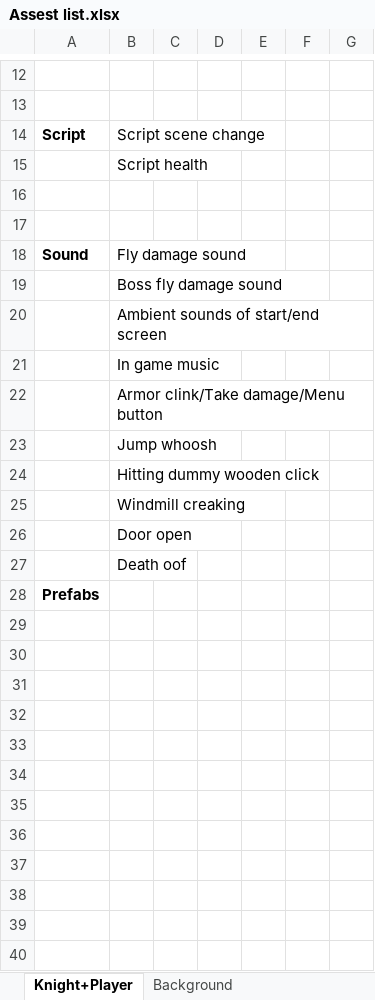
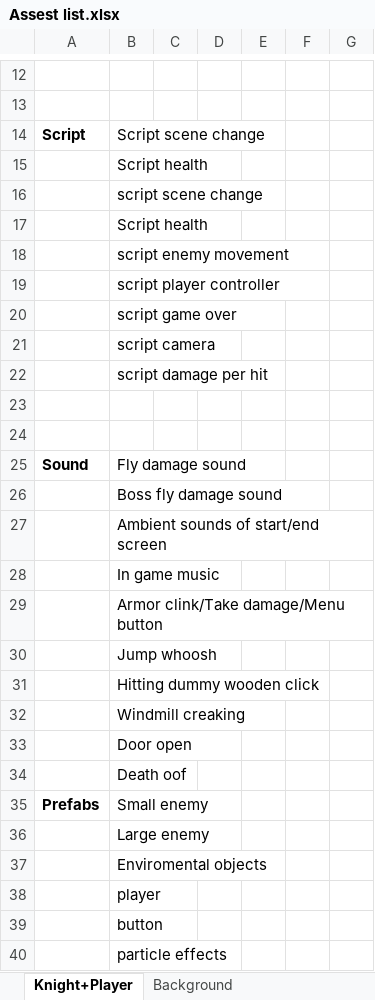
Before and after one commit to Tenebrosi-Erinys-dp/flatformer, an Excel workbook: Assest list.xlsx, sheet Knight+Player, drawn as a sheet; only a part is shown, gaps mark what is left out; values as stored, in another font and other column widths than the file's, no borders; addresses are those after the commit; the diff names each change by its address in the sheet, - before the commit and + after, or states it on an @@ line.

Commit message:
More assets

```diff
--- a/Assest list.xlsx (sheet Knight+Player)
+++ b/Assest list.xlsx (sheet Knight+Player)
+row 16:  | script scene change
+row 17:  | Script health
+row 18:  | script enemy movement
+row 19:  | script player controller
+row 20:  | script game over
+row 21:  | script camera
+row 22:  | script damage per hit
-B35: (empty)
+B35: Small enemy
+row 36:  | Large enemy
+row 37:  | Enviromental objects
+row 38:  | player
+row 39:  | button
+row 40:  | particle effects
```
